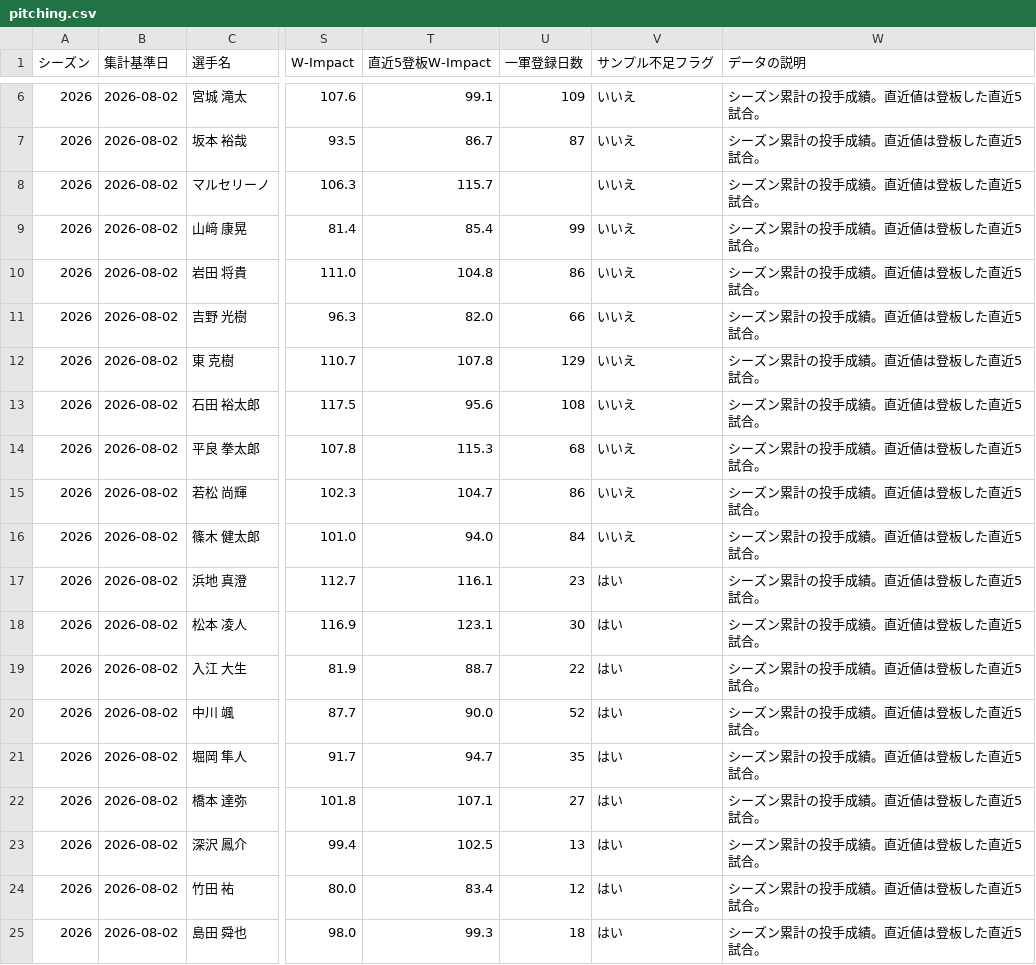
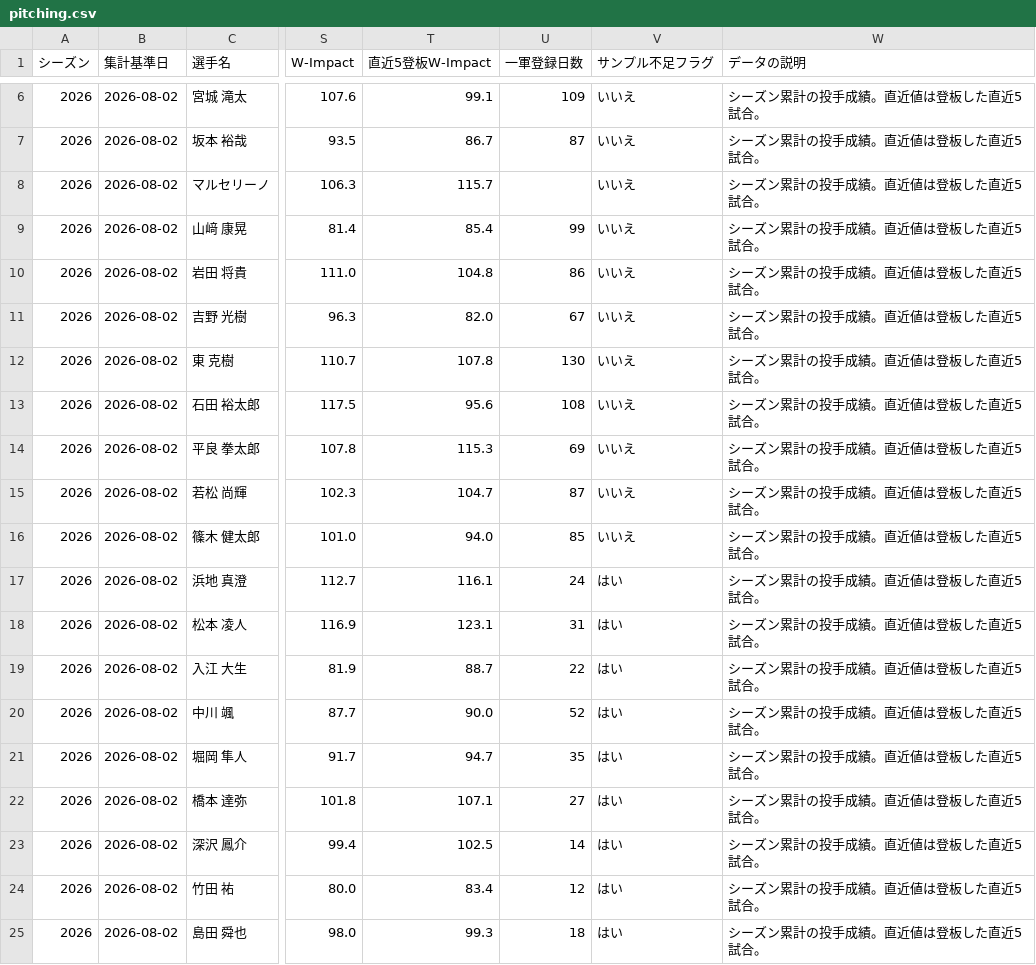
Before and after one commit to wocchi09/npb-data, a CSV file: data/notebooklm/pitching.csv, drawn as a sheet; only a part is shown, gaps mark what is left out; the diff covers the shown part only; the diff names each change by its address in the sheet, - before the commit and + after, or states it on an @@ line.

```diff
--- a/data/notebooklm/pitching.csv
+++ b/data/notebooklm/pitching.csv
-U11 (一軍登録日数): 66
+U11 (一軍登録日数): 67
-U12 (一軍登録日数): 129
+U12 (一軍登録日数): 130
-U14 (一軍登録日数): 68
+U14 (一軍登録日数): 69
-U15 (一軍登録日数): 86
+U15 (一軍登録日数): 87
-U16 (一軍登録日数): 84
+U16 (一軍登録日数): 85
-U17 (一軍登録日数): 23
+U17 (一軍登録日数): 24
-U18 (一軍登録日数): 30
+U18 (一軍登録日数): 31
-U23 (一軍登録日数): 13
+U23 (一軍登録日数): 14
```
Also changed, not shown: 121 edited cells elsewhere in this file, data/notebooklm/batting.csv, data/notebooklm/metadata.csv, 10 other files.
